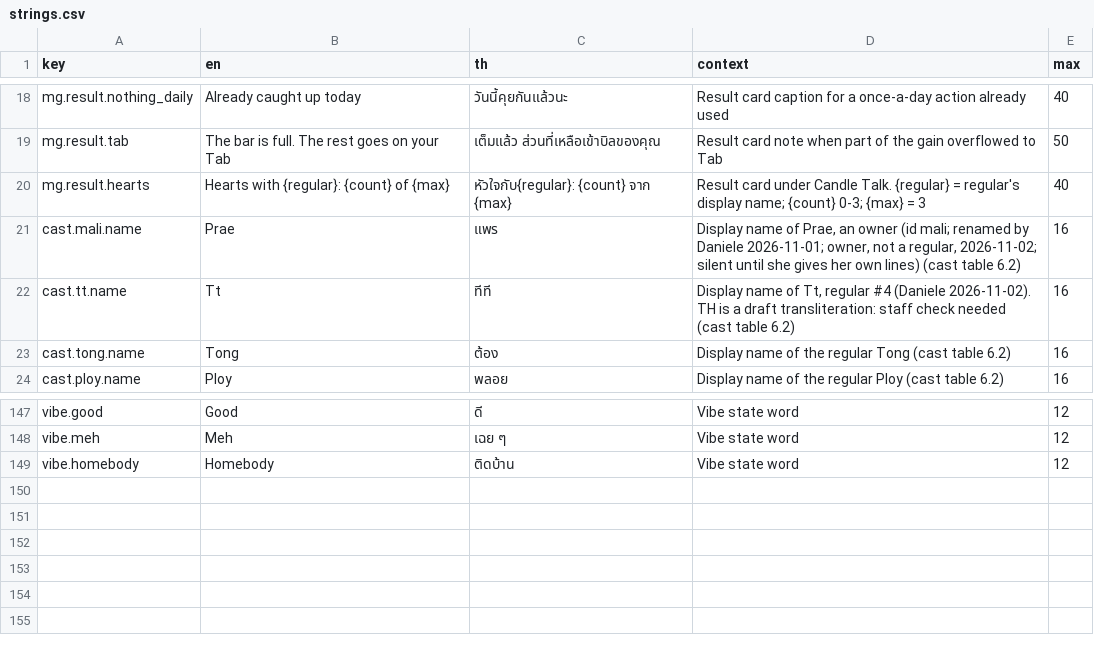
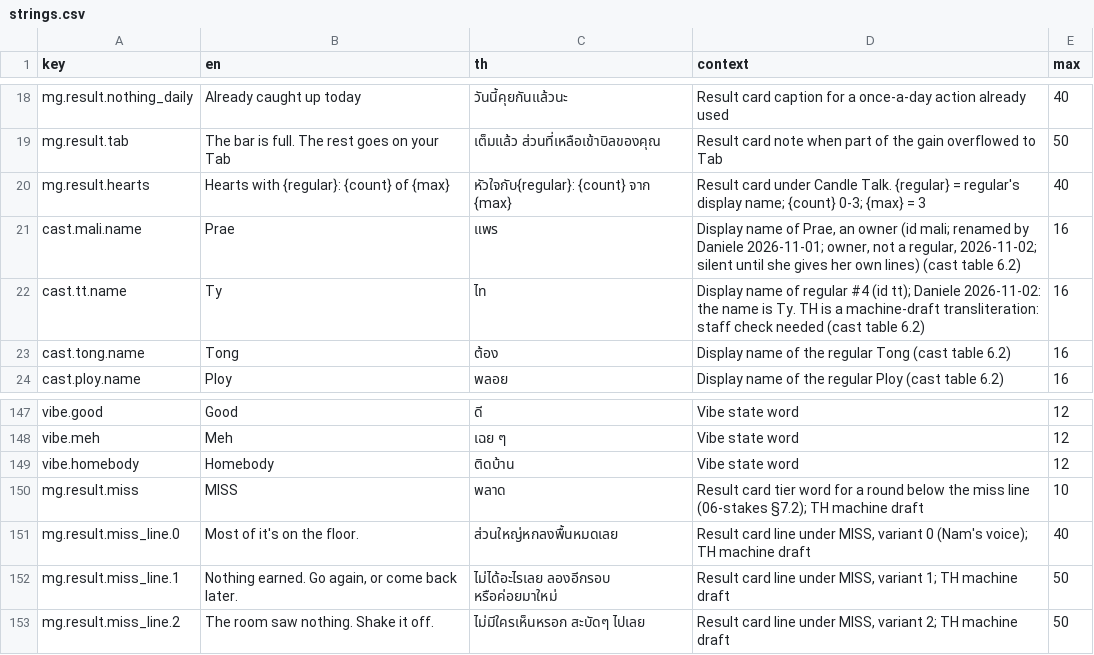
Before and after one commit to Talos91/bc-tamagotchi, a CSV file: game/i18n/strings.csv, drawn as a sheet; only a part is shown, gaps mark what is left out.

```diff
--- a/game/i18n/strings.csv
+++ b/game/i18n/strings.csv
@@ -21,3 +21,3 @@ mg.result.hearts,Hearts with {regular}: {count} of {max},หัวใจกั
 cast.mali.name,Prae,แพร,"Display name of Prae, an owner (id mali; renamed by Daniele 2026-11-01; owner, not a regular, 2026-11-02; silent until she gives her own lines) (cast table 6.2)",16
-cast.tt.name,Tt,ทีที,"Display name of Tt, regular #4 (Daniele 2026-11-02). TH is a draft transliteration: staff check needed (cast table 6.2)",16
+cast.tt.name,Ty,ไท,"Display name of regular #4 (id tt); Daniele 2026-11-02: the name is Ty. TH is a machine-draft transliteration: staff check needed (cast table 6.2)",16
 cast.tong.name,Tong,ต้อง,Display name of the regular Tong (cast table 6.2),16
@@ -149 +149,5 @@ vibe.meh,Meh,เฉย ๆ,Vibe state word,12
 vibe.homebody,Homebody,ติดบ้าน,Vibe state word,12
+mg.result.miss,MISS,พลาด,Result card tier word for a round below the miss line (06-stakes §7.2); TH machine draft,10
+mg.result.miss_line.0,Most of it's on the floor.,ส่วนใหญ่หกลงพื้นหมดเลย,"Result card line under MISS, variant 0 (Nam's voice); TH machine draft",40
+mg.result.miss_line.1,"Nothing earned. Go again, or come back later.",ไม่ได้อะไรเลย ลองอีกรอบ หรือค่อยมาใหม่,"Result card line under MISS, variant 1; TH machine draft",50
+mg.result.miss_line.2,The room saw nothing. Shake it off.,ไม่มีใครเห็นหรอก สะบัดๆ ไปเลย,"Result card line under MISS, variant 2; TH machine draft",50
```
Also changed, not shown: game/i18n/strings_venue.csv, 32 other files.
